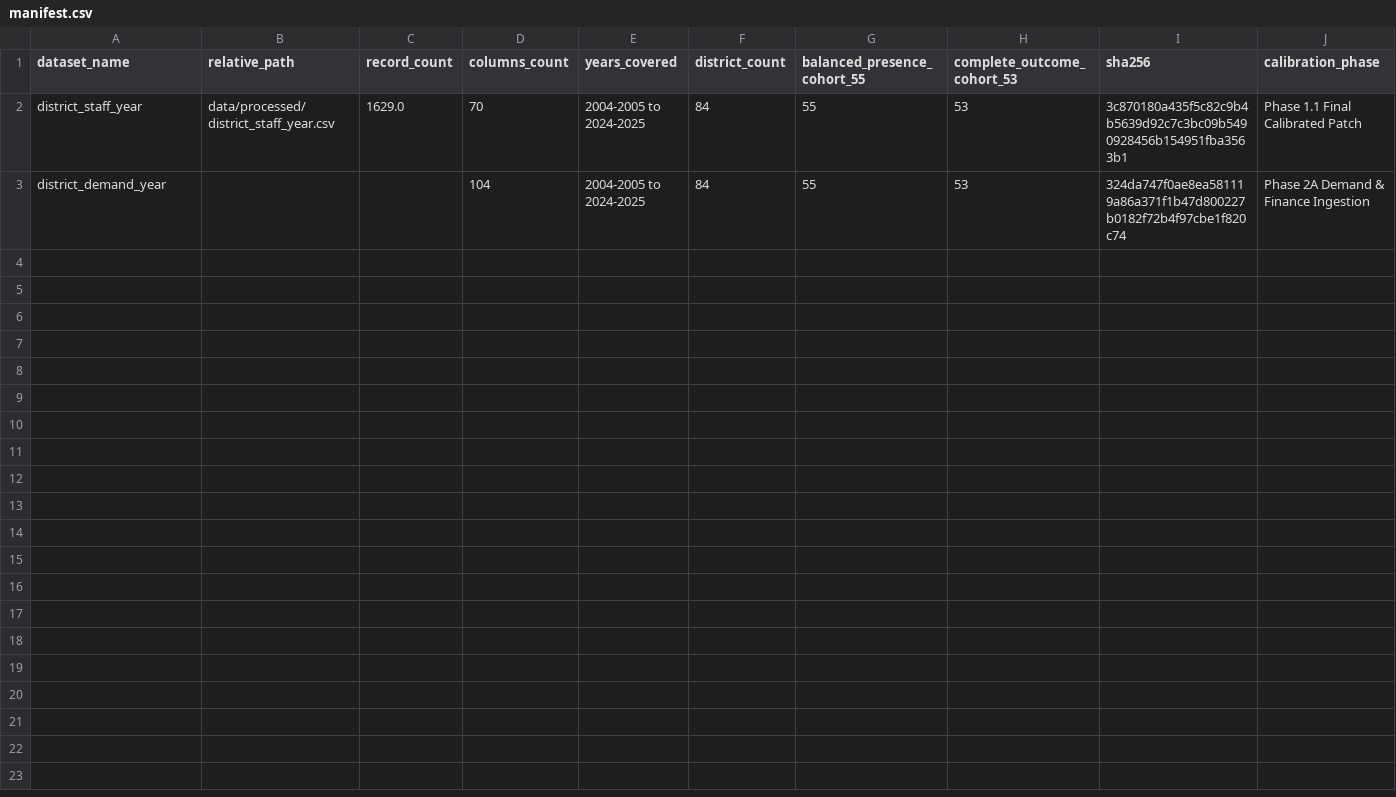
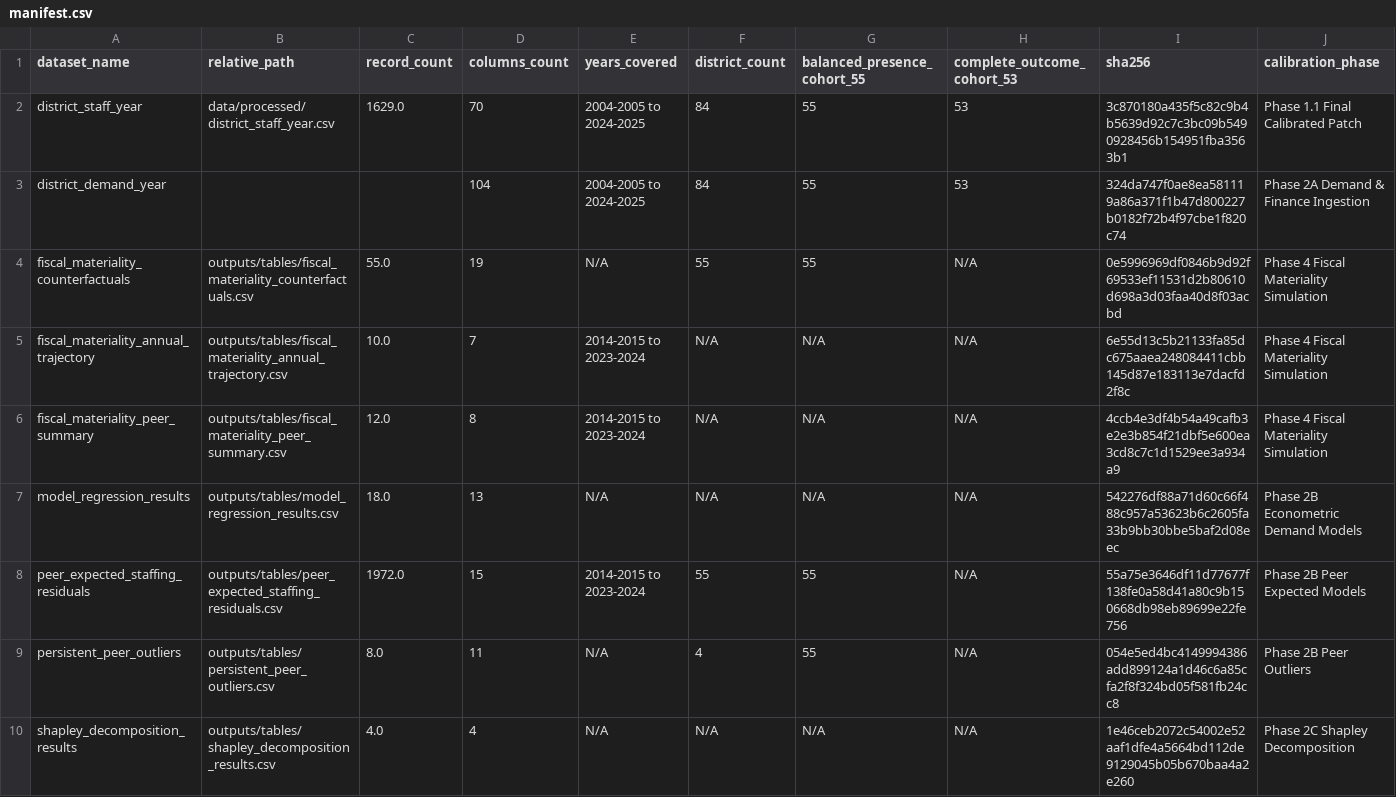
Before and after one commit to admiralorbiter/computational-sketchbook, a CSV file: 2026/2026-10-01-kc-admin-staffing-decomposition/data/manifest.csv, drawn as a sheet; only a part is shown; rows hold the shown columns only; the diff names each change by its address in the sheet, - before the commit and + after, or states it on an @@ line.

Commit message:
feat(kc-admin): complete Phase 3 qualitative audit and Phase 4 fiscal counterfactuals

```diff
--- a/2026/2026-10-01-kc-admin-staffing-decomposition/data/manifest.csv
+++ b/2026/2026-10-01-kc-admin-staffing-decomposition/data/manifest.csv
+row 4: fiscal_materiality_counterfactuals | outputs/tables/fiscal_materiality_counterfactuals.csv | 55.0 | 19 | N/A | 55 | 55 | N/A | 0e5996969df0846b9d92f69533ef11531d2b80610d698a3d03faa40d8f03acbd | Phase 4 Fiscal Materiality Simulation
+row 5: fiscal_materiality_annual_trajectory | outputs/tables/fiscal_materiality_annual_trajectory.csv | 10.0 | 7 | 2014-2015 to 2023-2024 | N/A | N/A | N/A | 6e55d13c5b21133fa85dc675aaea248084411cbb145d87e183113e7dacfd2f8c | Phase 4 Fiscal Materiality Simulation
+row 6: fiscal_materiality_peer_summary | outputs/tables/fiscal_materiality_peer_summary.csv | 12.0 | 8 | 2014-2015 to 2023-2024 | N/A | N/A | N/A | 4ccb4e3df4b54a49cafb3e2e3b854f21dbf5e600ea3cd8c7c1d1529ee3a934a9 | Phase 4 Fiscal Materiality Simulation
+row 7: model_regression_results | outputs/tables/model_regression_results.csv | 18.0 | 13 | N/A | N/A | N/A | N/A | 542276df88a71d60c66f488c957a53623b6c2605fa33b9bb30bbe5baf2d08eec | Phase 2B Econometric Demand Models
+row 8: peer_expected_staffing_residuals | outputs/tables/peer_expected_staffing_residuals.csv | 1972.0 | 15 | 2014-2015 to 2023-2024 | 55 | 55 | N/A | 55a75e3646df11d77677f138fe0a58d41a80c9b150668db98eb89699e22fe756 | Phase 2B Peer Expected Models
+row 9: persistent_peer_outliers | outputs/tables/persistent_peer_outliers.csv | 8.0 | 11 | N/A | 4 | 55 | N/A | 054e5ed4bc4149994386add899124a1d46c6a85cfa2f8f324bd05f581fb24cc8 | Phase 2B Peer Outliers
+row 10: shapley_decomposition_results | outputs/tables/shapley_decomposition_results.csv | 4.0 | 4 | N/A | N/A | N/A | N/A | 1e46ceb2072c54002e52aaf1dfe4a5664bd112de9129045b05b670baa4a2e260 | Phase 2C Shapley Decomposition
```
Also changed, not shown: 8 other files.
